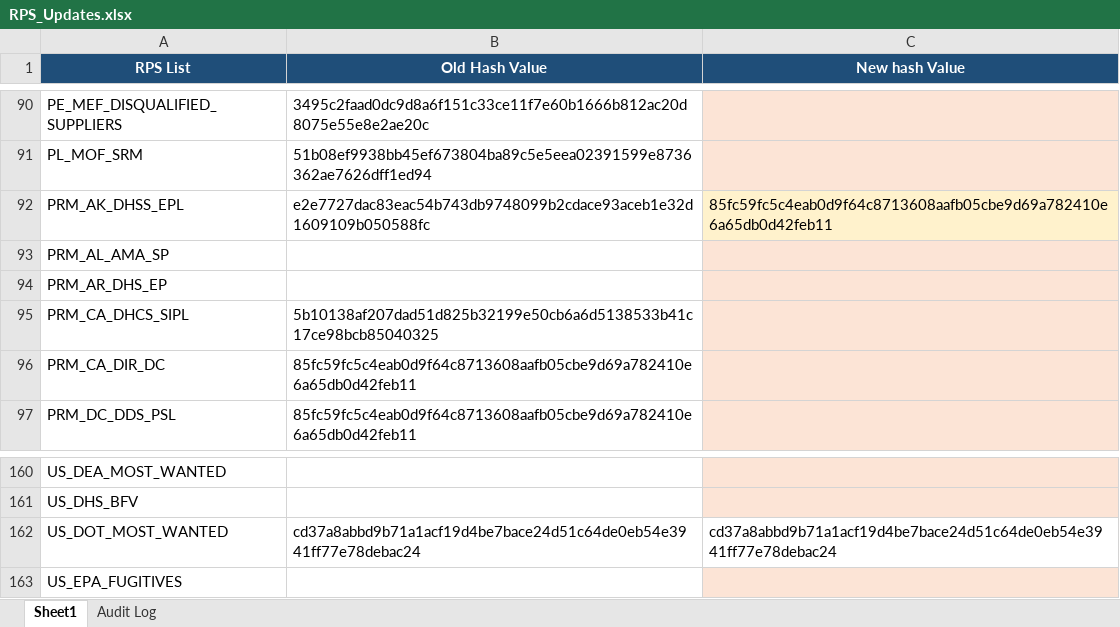
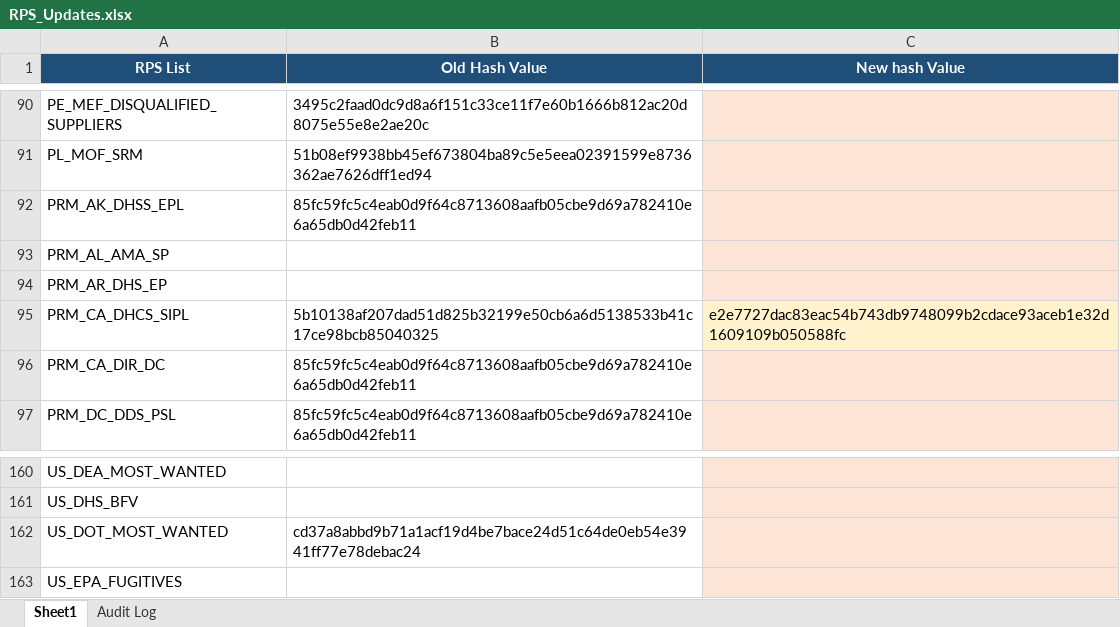
Before and after one commit to rahulraveendrannair-bot/Update-Checking-Automation, an Excel workbook: RPS_Updates.xlsx, sheet Sheet1, drawn as a sheet; only a part is shown, gaps mark what is left out; values as stored, in another font and other column widths than the file's, no borders; the diff names each change by its address in the sheet, - before the commit and + after, or states it on an @@ line.

```diff
--- a/RPS_Updates.xlsx (sheet Sheet1)
+++ b/RPS_Updates.xlsx (sheet Sheet1)
-B92 (Old Hash Value): e2e7727dac83eac54b743db9748099b2cdace93aceb1e32d1609109b050588fc
+B92 (Old Hash Value): 85fc59fc5c4eab0d9f64c8713608aafb05cbe9d69a782410e6a65db0d42feb11
-C92 (New hash Value): 85fc59fc5c4eab0d9f64c8713608aafb05cbe9d69a782410e6a65db0d42feb11
+C92 (New hash Value): (empty)
-C95 (New hash Value): (empty)
+C95 (New hash Value): e2e7727dac83eac54b743db9748099b2cdace93aceb1e32d1609109b050588fc
-C162 (New hash Value): cd37a8abbd9b71a1acf19d4be7bace24d51c64de0eb54e3941ff77e78debac24
+C162 (New hash Value): (empty)
-C162 fill: none
+C162 fill: #FCE4D6
```
Also changed, not shown: sheet Audit Log, 2 other files.
